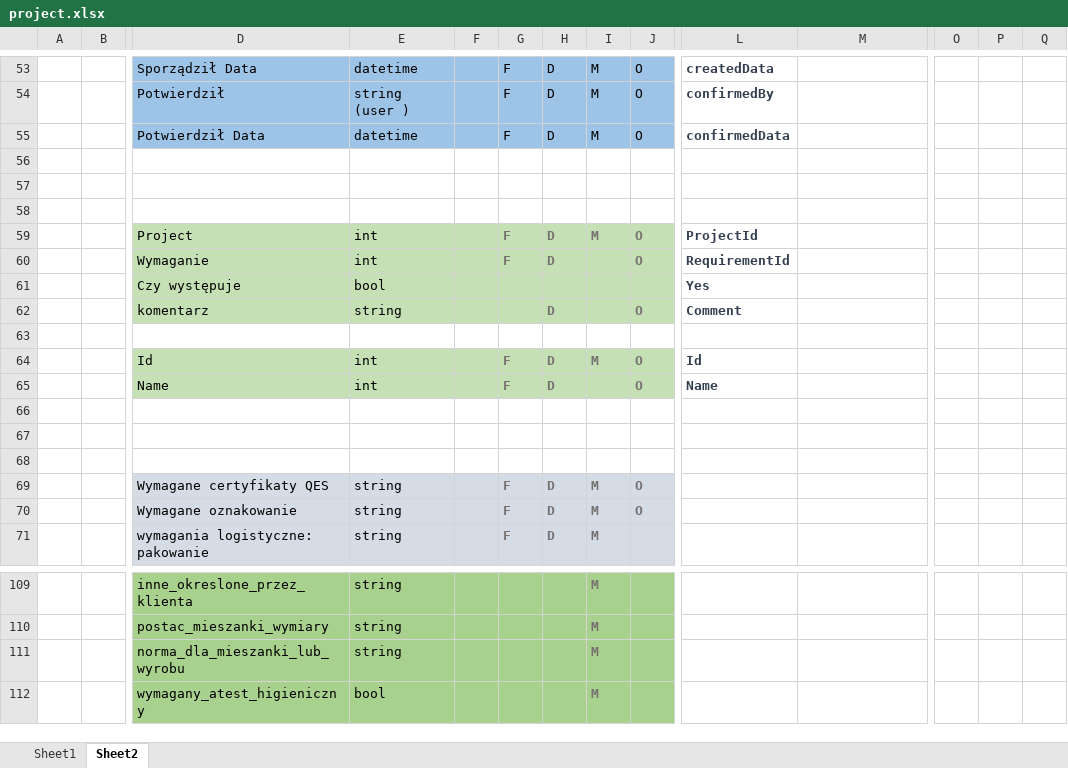
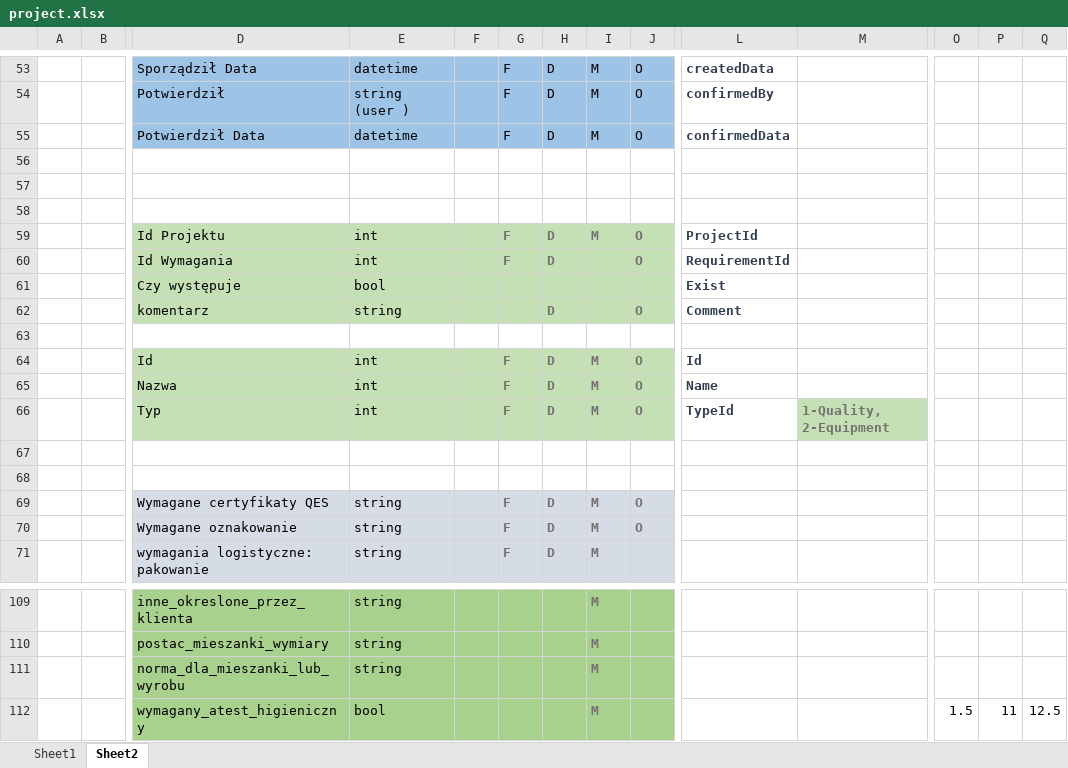
Before and after one commit to MariuszWieczorek/MwProject2, an Excel workbook: Doc/project.xlsx, sheet Sheet2, drawn as a sheet; only a part is shown, gaps mark what is left out; values as stored, in another font and other column widths than the file's, no borders; removed rows and columns are numbered as before the commit, all else as after; rows hold the shown columns only; the diff names each change by its address in the sheet, - before the commit and + after, or states it on an @@ line.

```diff
--- a/Doc/project.xlsx (sheet Sheet2)
+++ b/Doc/project.xlsx (sheet Sheet2)
-D59: Project
+D59: Id Projektu
-D60: Wymaganie
+D60: Id Wymagania
-L61: Yes
+L61: Exist
-D65: Name
+D65: Nazwa
-I65: (empty)
+I65: M
-row 66: (empty)
+row 66:  |  | Typ | int |  | F | D | M | O | TypeId | 1-Quality, 2-Equipment
-D66:J66 fill: none
+D66:J66 fill: #C5E0B4
-M66 fill: none
+M66 fill: #C5E0B4
-row 112:  |  | wymagany_atest_higieniczny | bool |  |  |  | M
+row 112:  |  | wymagany_atest_higieniczny | bool |  |  |  | M |  |  |  | 1.5 | 11 | 12.5
```
Also changed, not shown: 27 other files.
